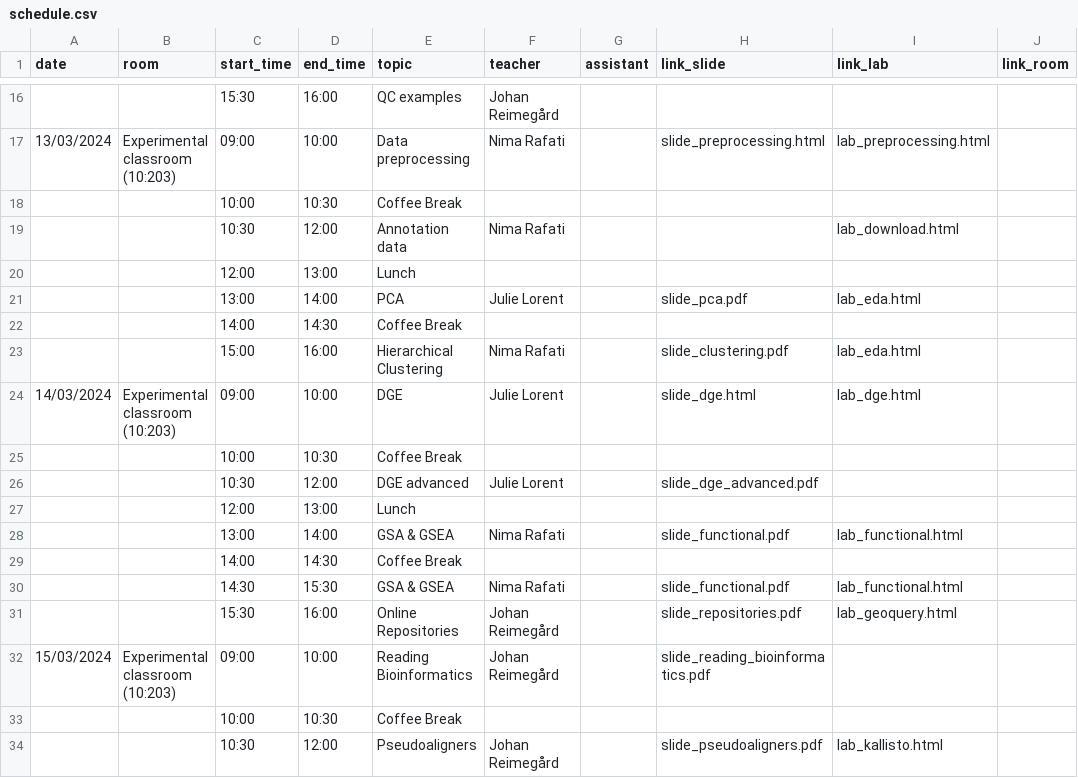
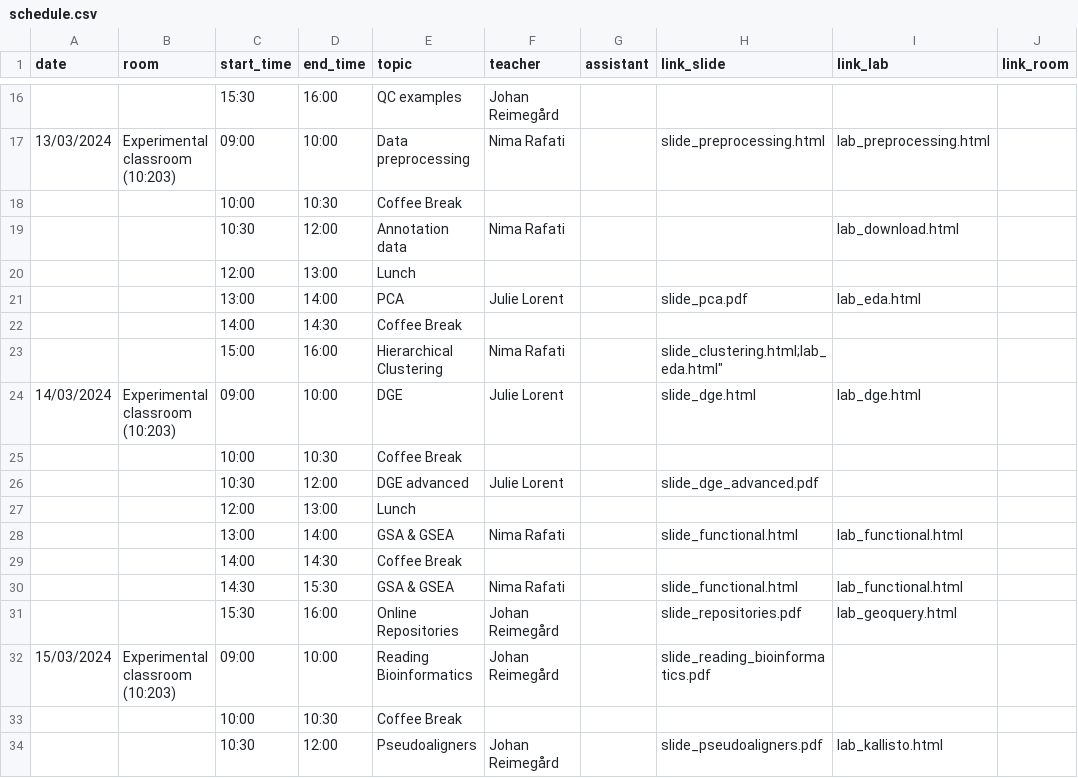
Before and after one commit to NBISweden/workshop-RNAseq, a CSV file: schedule.csv, drawn as a sheet; only a part is shown, gaps mark what is left out.

Commit message:
Update schedule with new names for clustering and functionl slide name

```diff
--- a/schedule.csv
+++ b/schedule.csv
@@ -22,3 +22,3 @@
 ;;"14:00";"14:30";"Coffee Break";;;;;
-;;"15:00";"16:00";"Hierarchical Clustering";"Nima Rafati";;"slide_clustering.pdf";"lab_eda.html";
+;;"15:00";"16:00";"Hierarchical Clustering";"Nima Rafati";;"slide_clustering.html;"lab_eda.html";
 "14/03/2024";"Experimental classroom (10:203)";"09:00";"10:00";"DGE";"Julie Lorent";;"slide_dge.html";"lab_dge.html";
@@ -27,5 +27,5 @@
 ;;"12:00";"13:00";"Lunch";;;;;
-;;"13:00";"14:00";"GSA & GSEA";"Nima Rafati";;"slide_functional.pdf";"lab_functional.html";
+;;"13:00";"14:00";"GSA & GSEA";"Nima Rafati";;"slide_functional.html";"lab_functional.html";
 ;;"14:00";"14:30";"Coffee Break";;;;;
-;;"14:30";"15:30";"GSA & GSEA";"Nima Rafati";;"slide_functional.pdf";"lab_functional.html";
+;;"14:30";"15:30";"GSA & GSEA";"Nima Rafati";;"slide_functional.html";"lab_functional.html";
 ;;"15:30";"16:00";"Online Repositories";"Johan Reimegård";;"slide_repositories.pdf";"lab_geoquery.html";
```
